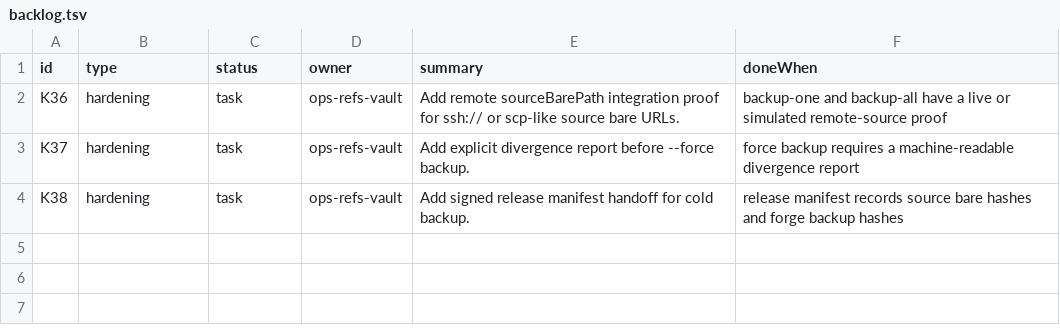
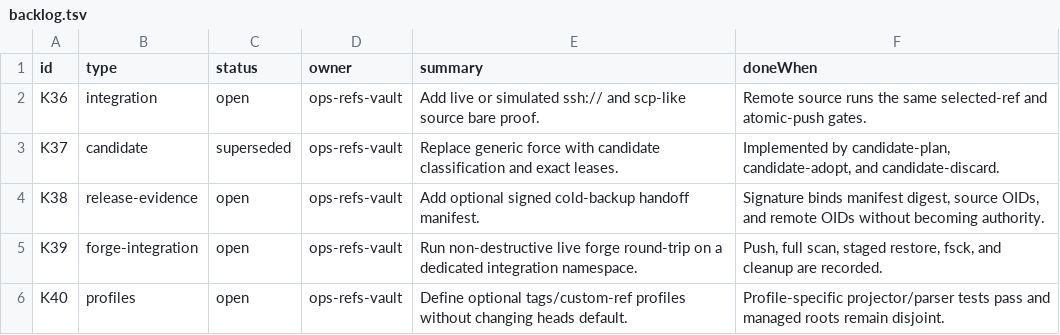
Before and after one commit to roccho-dev/ops, a TSV file: packages/ops-refs-vault/tasks/backlog.tsv, drawn as a sheet.

Commit message:
docs(ops-refs-vault): update hardening backlog

```diff
--- a/packages/ops-refs-vault/tasks/backlog.tsv
+++ b/packages/ops-refs-vault/tasks/backlog.tsv
@@ -1,4 +1,6 @@
 id	type	status	owner	summary	doneWhen
-K36	hardening	task	ops-refs-vault	Add remote sourceBarePath integration proof for ssh:// or scp-like source bare URLs.	backup-one and backup-all have a live or simulated remote-source proof
-K37	hardening	task	ops-refs-vault	Add explicit divergence report before --force backup.	force backup requires a machine-readable divergence report
-K38	hardening	task	ops-refs-vault	Add signed release manifest handoff for cold backup.	release manifest records source bare hashes and forge backup hashes
+K36	integration	open	ops-refs-vault	Add live or simulated ssh:// and scp-like source bare proof.	Remote source runs the same selected-ref and atomic-push gates.
+K37	candidate	superseded	ops-refs-vault	Replace generic force with candidate classification and exact leases.	Implemented by candidate-plan, candidate-adopt, and candidate-discard.
+K38	release-evidence	open	ops-refs-vault	Add optional signed cold-backup handoff manifest.	Signature binds manifest digest, source OIDs, and remote OIDs without becoming authority.
+K39	forge-integration	open	ops-refs-vault	Run non-destructive live forge round-trip on a dedicated integration namespace.	Push, full scan, staged restore, fsck, and cleanup are recorded.
+K40	profiles	open	ops-refs-vault	Define optional tags/custom-ref profiles without changing heads default.	Profile-specific projector/parser tests pass and managed roots remain disjoint.
```
